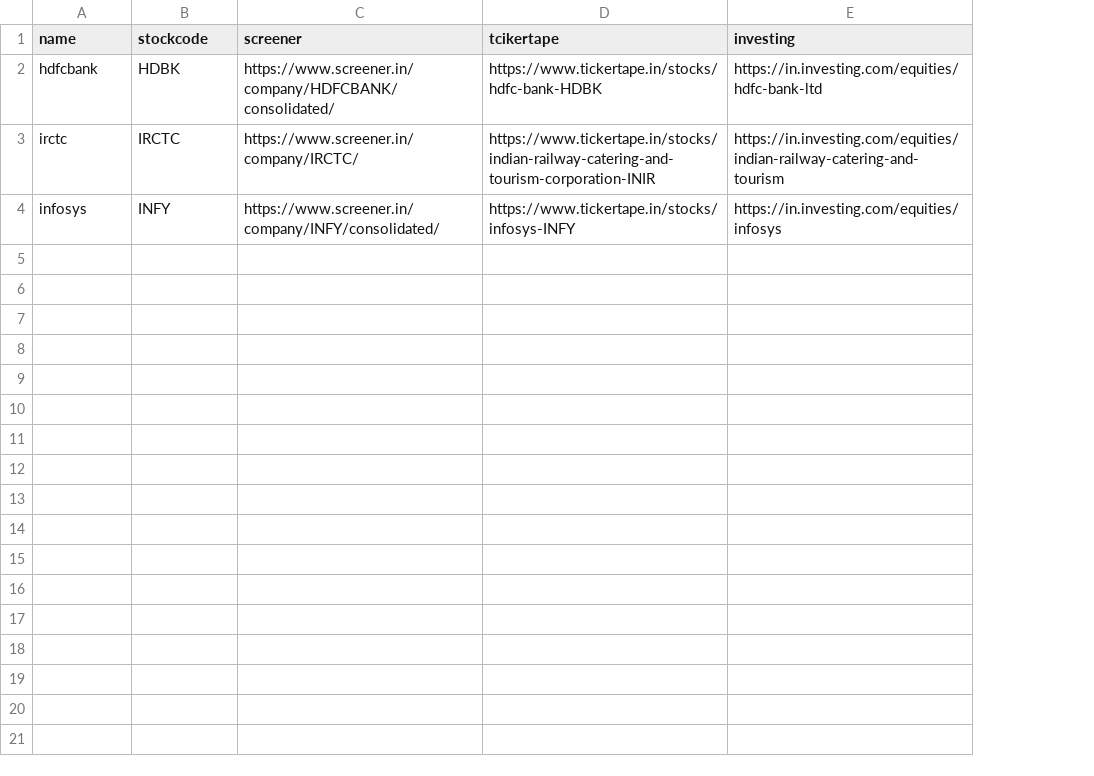
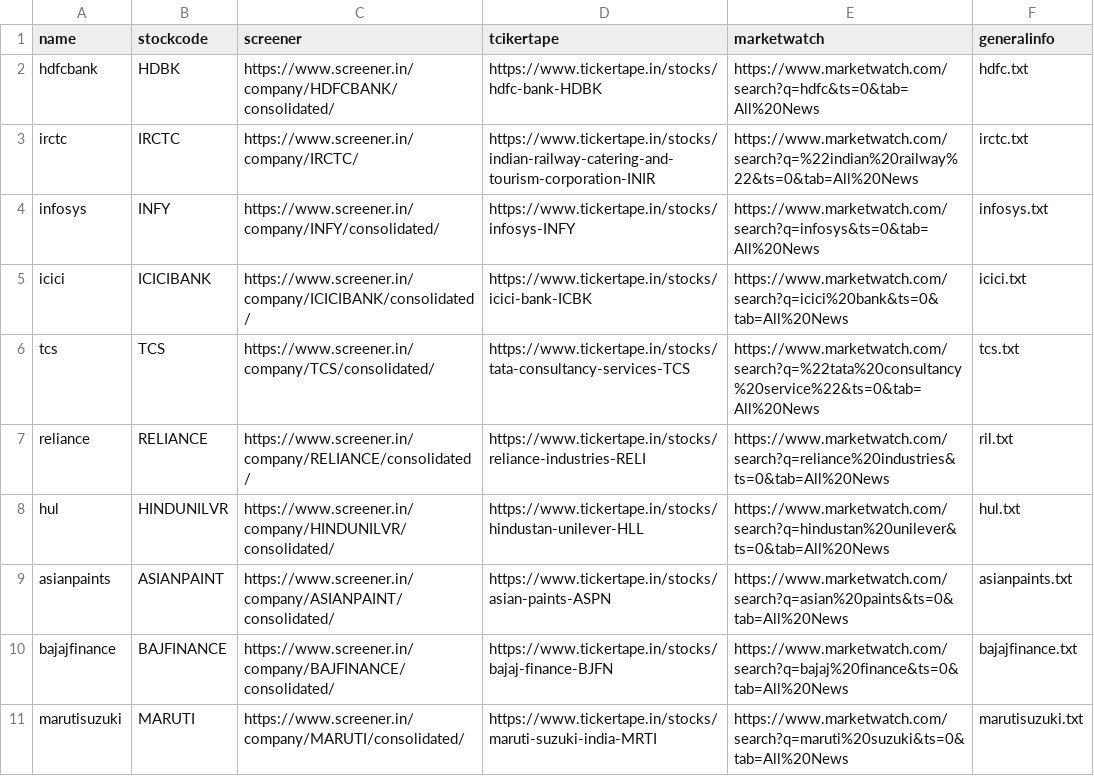
Before and after one commit to chetnamundra/Invest-IQ, a CSV file: stock_links.csv, drawn as a sheet; removed rows and columns are numbered as before the commit, all else as after; the diff names each change by its address in the sheet, - before the commit and + after, or states it on an @@ line.

```diff
--- a/stock_links.csv
+++ b/stock_links.csv
-column E (investing), rows 2-4: https://in.investing.com/equities/hdfc-bank-ltd | https://in.investing.com/equities/indian-railway-catering-and-tourism | https://in.investing.com/equities/infosys
+column E (marketwatch), rows 2-4: https://www.marketwatch.com/search?q=hdfc&ts=0&tab=All%20News | https://www.marketwatch.com/search?q=%22indian%20railway%22&ts=0&tab=All%20News | https://www.marketwatch.com/search?q=infosys&ts=0&tab=All%20News
+column F (generalinfo), rows 2-4: hdfc.txt | irctc.txt | infosys.txt
+row 5: icici | ICICIBANK | https://www.screener.in/company/ICICIBANK/consolidated/ | https://www.tickertape.in/stocks/icici-bank-ICBK | https://www.marketwatch.com/search?q=icici%20bank&ts=0&tab=All%20News | icici.txt
+row 6: tcs | TCS | https://www.screener.in/company/TCS/consolidated/ | https://www.tickertape.in/stocks/tata-consultancy-services-TCS | https://www.marketwatch.com/search?q=%22tata%20consultancy%20service%22&ts=0&tab=All%20News | tcs.txt
+row 7: reliance | RELIANCE | https://www.screener.in/company/RELIANCE/consolidated/ | https://www.tickertape.in/stocks/reliance-industries-RELI | https://www.marketwatch.com/search?q=reliance%20industries&ts=0&tab=All%20News | ril.txt
+row 8: hul | HINDUNILVR | https://www.screener.in/company/HINDUNILVR/consolidated/ | https://www.tickertape.in/stocks/hindustan-unilever-HLL | https://www.marketwatch.com/search?q=hindustan%20unilever&ts=0&tab=All%20News | hul.txt
+row 9: asianpaints | ASIANPAINT | https://www.screener.in/company/ASIANPAINT/consolidated/ | https://www.tickertape.in/stocks/asian-paints-ASPN | https://www.marketwatch.com/search?q=asian%20paints&ts=0&tab=All%20News | asianpaints.txt
+row 10: bajajfinance | BAJFINANCE | https://www.screener.in/company/BAJFINANCE/consolidated/ | https://www.tickertape.in/stocks/bajaj-finance-BJFN | https://www.marketwatch.com/search?q=bajaj%20finance&ts=0&tab=All%20News | bajajfinance.txt
+row 11: marutisuzuki | MARUTI | https://www.screener.in/company/MARUTI/consolidated/ | https://www.tickertape.in/stocks/maruti-suzuki-india-MRTI | https://www.marketwatch.com/search?q=maruti%20suzuki&ts=0&tab=All%20News | marutisuzuki.txt
```
Also changed, not shown: 31 other files.
